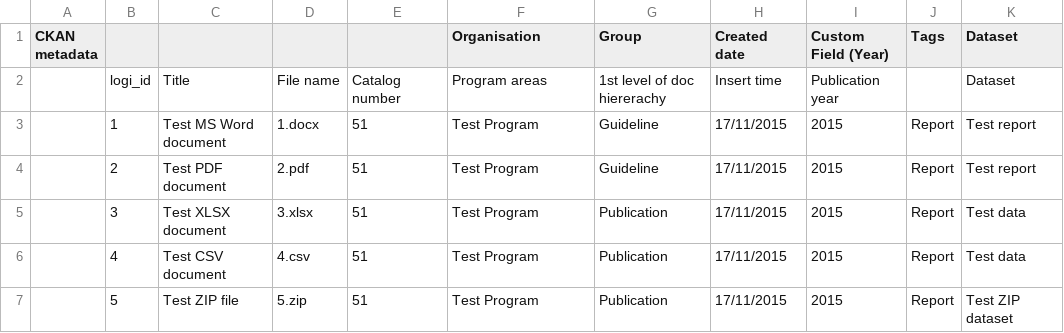
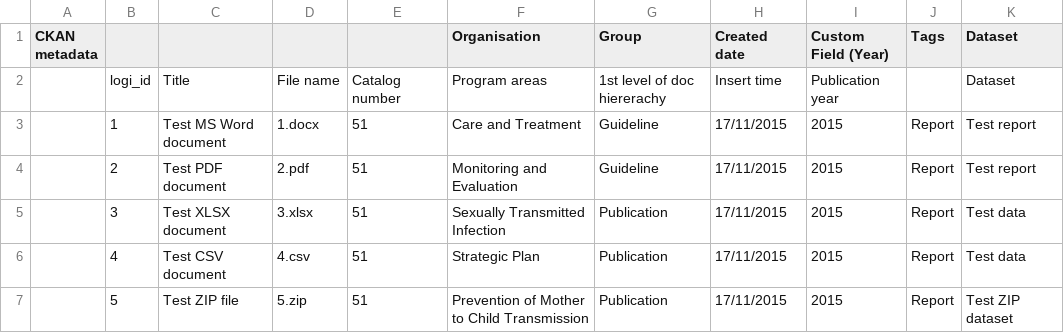
Before and after one commit to fjelltopp/dms, a CSV file: util/data_migration/inputs/demo_data/demo_data.csv, drawn as a sheet.

Commit message:
DMS-89 Fix demo data loader

```diff
--- a/util/data_migration/inputs/demo_data/demo_data.csv
+++ b/util/data_migration/inputs/demo_data/demo_data.csv
@@ -2,6 +2,6 @@ CKAN metadata,,,,,Organisation,Group,Created date,Custom Field (Year),Tags,Datas
 ,logi_id,Title,File name,Catalog number,Program areas,1st level of doc hiererachy,Insert time,Publication year,,Dataset
-,1,Test MS Word document,1.docx,51,Test Program,Guideline,17/11/2015,2015,Report,Test report
-,2,Test PDF document,2.pdf,51,Test Program,Guideline,17/11/2015,2015,Report,Test report
-,3,Test XLSX document,3.xlsx,51,Test Program,Publication,17/11/2015,2015,Report,Test data
-,4,Test CSV document,4.csv,51,Test Program,Publication,17/11/2015,2015,Report,Test data
-,5,Test ZIP file,5.zip,51,Test Program,Publication,17/11/2015,2015,Report,Test ZIP dataset
+,1,Test MS Word document,1.docx,51,Care and Treatment,Guideline,17/11/2015,2015,Report,Test report
+,2,Test PDF document,2.pdf,51,Monitoring and Evaluation,Guideline,17/11/2015,2015,Report,Test report
+,3,Test XLSX document,3.xlsx,51,Sexually Transmitted Infection,Publication,17/11/2015,2015,Report,Test data
+,4,Test CSV document,4.csv,51,Strategic Plan,Publication,17/11/2015,2015,Report,Test data
+,5,Test ZIP file,5.zip,51,Prevention of Mother to Child Transmission,Publication,17/11/2015,2015,Report,Test ZIP dataset
```
